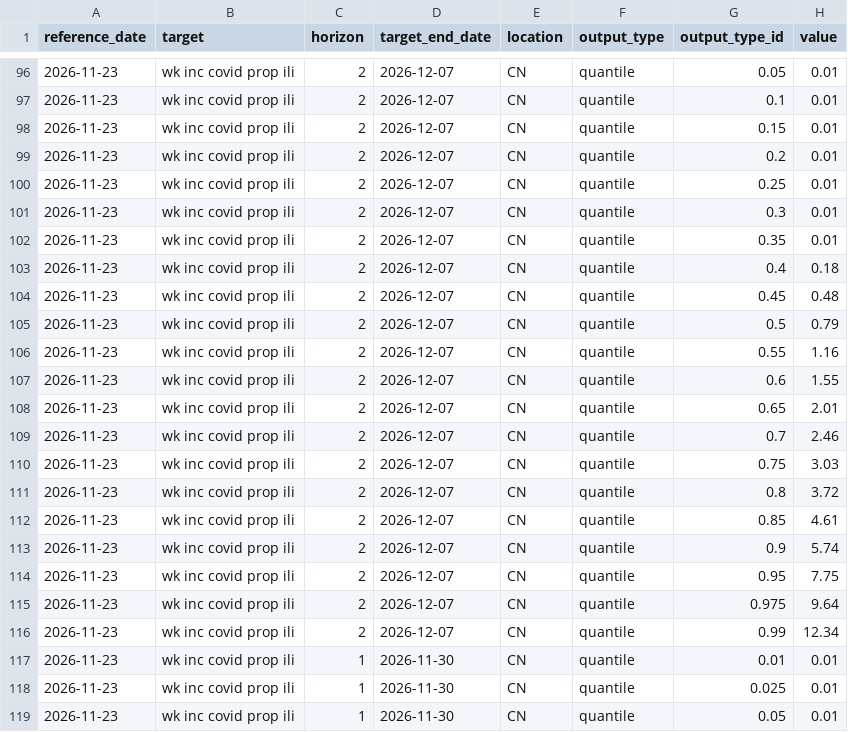
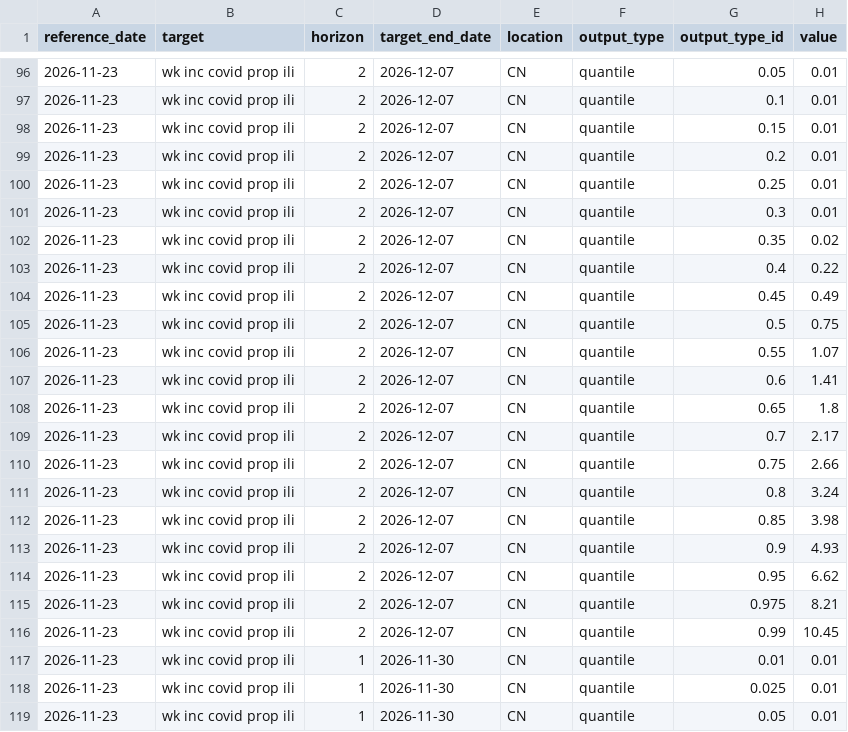
Before and after one commit to dailypartita/China-Infectious-Disease-Forecast-Hub, a CSV file: model-output/GZNL-NextWave/2026-11-23-GZNL-NextWave.csv, drawn as a sheet; only a part is shown, gaps mark what is left out; the diff covers the shown part only.

```diff
--- a/model-output/GZNL-NextWave/2026-11-23-GZNL-NextWave.csv
+++ b/model-output/GZNL-NextWave/2026-11-23-GZNL-NextWave.csv
@@ -101,17 +101,17 @@ reference_date,target,horizon,target_end_date,location,output_type,output_type_i
 2026-11-23,wk inc covid prop ili,2,2026-12-07,CN,quantile,0.3,0.01
-2026-11-23,wk inc covid prop ili,2,2026-12-07,CN,quantile,0.35,0.01
-2026-11-23,wk inc covid prop ili,2,2026-12-07,CN,quantile,0.4,0.18
-2026-11-23,wk inc covid prop ili,2,2026-12-07,CN,quantile,0.45,0.48
-2026-11-23,wk inc covid prop ili,2,2026-12-07,CN,quantile,0.5,0.79
-2026-11-23,wk inc covid prop ili,2,2026-12-07,CN,quantile,0.55,1.16
-2026-11-23,wk inc covid prop ili,2,2026-12-07,CN,quantile,0.6,1.55
-2026-11-23,wk inc covid prop ili,2,2026-12-07,CN,quantile,0.65,2.01
-2026-11-23,wk inc covid prop ili,2,2026-12-07,CN,quantile,0.7,2.46
-2026-11-23,wk inc covid prop ili,2,2026-12-07,CN,quantile,0.75,3.03
-2026-11-23,wk inc covid prop ili,2,2026-12-07,CN,quantile,0.8,3.72
-2026-11-23,wk inc covid prop ili,2,2026-12-07,CN,quantile,0.85,4.61
-2026-11-23,wk inc covid prop ili,2,2026-12-07,CN,quantile,0.9,5.74
-2026-11-23,wk inc covid prop ili,2,2026-12-07,CN,quantile,0.95,7.75
-2026-11-23,wk inc covid prop ili,2,2026-12-07,CN,quantile,0.975,9.64
-2026-11-23,wk inc covid prop ili,2,2026-12-07,CN,quantile,0.99,12.34
+2026-11-23,wk inc covid prop ili,2,2026-12-07,CN,quantile,0.35,0.02
+2026-11-23,wk inc covid prop ili,2,2026-12-07,CN,quantile,0.4,0.22
+2026-11-23,wk inc covid prop ili,2,2026-12-07,CN,quantile,0.45,0.49
+2026-11-23,wk inc covid prop ili,2,2026-12-07,CN,quantile,0.5,0.75
+2026-11-23,wk inc covid prop ili,2,2026-12-07,CN,quantile,0.55,1.07
+2026-11-23,wk inc covid prop ili,2,2026-12-07,CN,quantile,0.6,1.41
+2026-11-23,wk inc covid prop ili,2,2026-12-07,CN,quantile,0.65,1.8
+2026-11-23,wk inc covid prop ili,2,2026-12-07,CN,quantile,0.7,2.17
+2026-11-23,wk inc covid prop ili,2,2026-12-07,CN,quantile,0.75,2.66
+2026-11-23,wk inc covid prop ili,2,2026-12-07,CN,quantile,0.8,3.24
+2026-11-23,wk inc covid prop ili,2,2026-12-07,CN,quantile,0.85,3.98
+2026-11-23,wk inc covid prop ili,2,2026-12-07,CN,quantile,0.9,4.93
+2026-11-23,wk inc covid prop ili,2,2026-12-07,CN,quantile,0.95,6.62
+2026-11-23,wk inc covid prop ili,2,2026-12-07,CN,quantile,0.975,8.21
+2026-11-23,wk inc covid prop ili,2,2026-12-07,CN,quantile,0.99,10.45
 2026-11-23,wk inc covid prop ili,1,2026-11-30,CN,quantile,0.01,0.01
```
Also changed, not shown: 104 edited cells elsewhere in this file, model-output/GZNL-VincentAvg/2026-11-23-GZNL-VincentAvg.csv.
